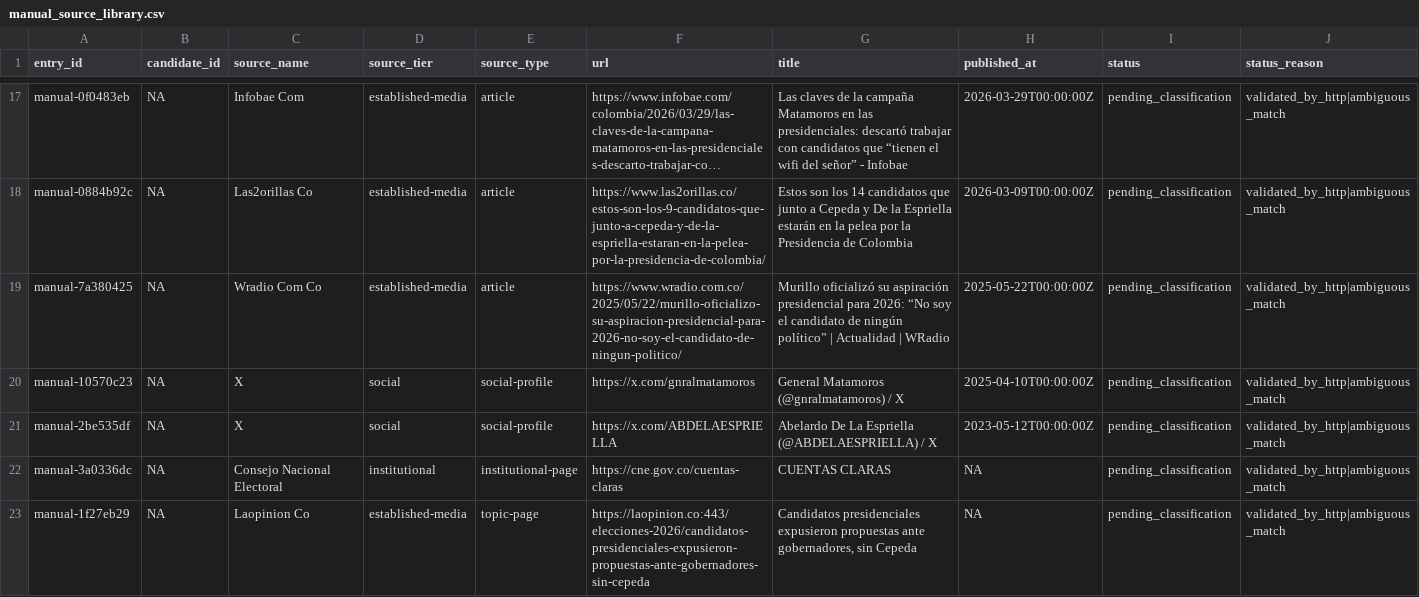
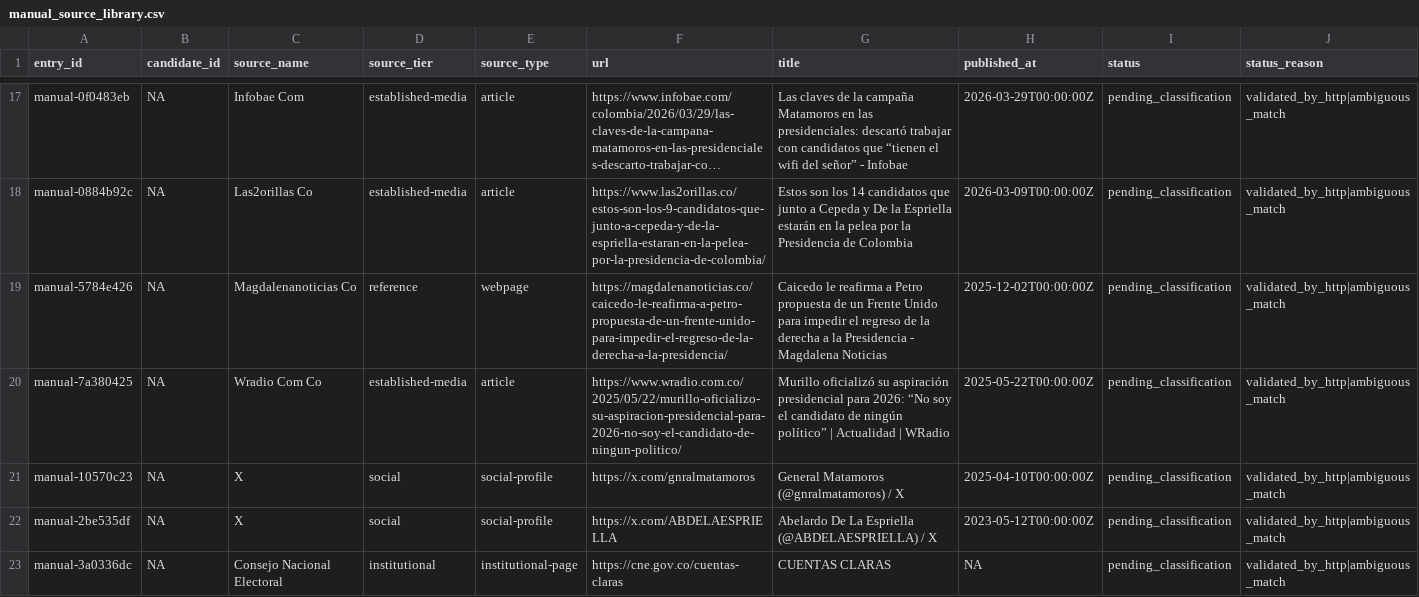
Before and after one commit to randrescastaneda/candidatos_presidenciales_colombia_2026, a CSV file: data/processed/manual_source_library.csv, drawn as a sheet; only a part is shown, gaps mark what is left out; the shorter side is filled out with more unchanged rows; long unchanged cells end in …; rows hold the shown columns only; the diff covers the shown part only; the diff names each change by its address in the sheet, - before the commit and + after, or states it on an @@ line.

```diff
--- a/data/processed/manual_source_library.csv
+++ b/data/processed/manual_source_library.csv
+row 19: manual-5784e426 | NA | Magdalenanoticias Co | reference | webpage | https://magdalenanoticias.co/caicedo-le-reafirma-a-petro-propuesta-de-un-frente-unido-para-impedir-el-regreso-de-la-derecha-a-la-presidencia/ | Caicedo le reafirma a Petro propuesta de un Frente Unido para impedir el regreso de la derecha a la Presidencia - Magdalena Noticias | 2025-12-02T00:00:00Z | pending_classification | validated_by_http|ambiguous_match
```
Also changed, not shown: 1 added row, 1 removed row and 2 edited cells elsewhere in this file, data/processed/candidate_analysis_summary.csv, data/processed/candidate_dossiers.csv, 43 other files.
